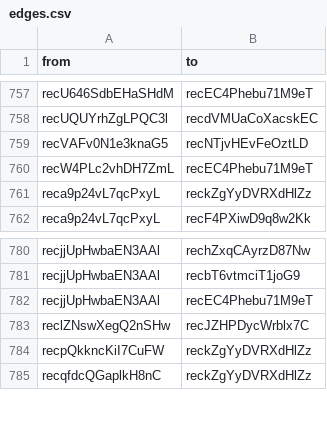
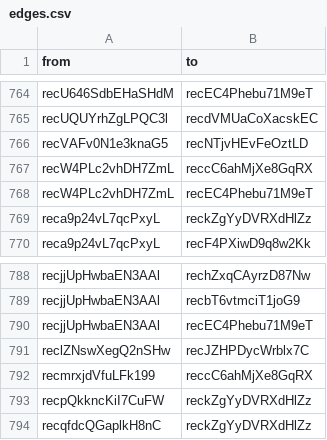
Before and after one commit to nmyhill/airtable-api-integration, a CSV file: data/edges.csv, drawn as a sheet; only a part is shown, gaps mark what is left out; the diff covers the shown part only; the diff names each change by its address in the sheet, - before the commit and + after, or states it on an @@ line.

```diff
--- a/data/edges.csv
+++ b/data/edges.csv
+row 767: recW4PLc2vhDH7ZmL | reccC6ahMjXe8GqRX
+row 792: recmrxjdVfuLFk199 | reccC6ahMjXe8GqRX
```
Also changed, not shown: 9 added rows elsewhere in this file, 2 other files.
